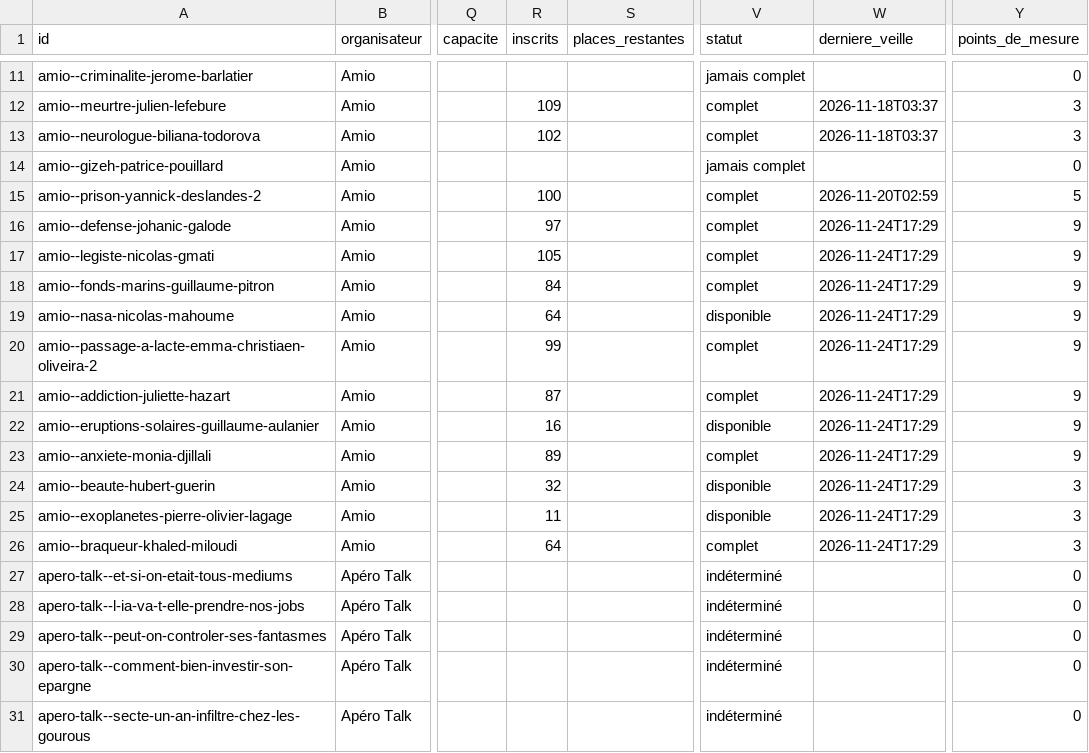
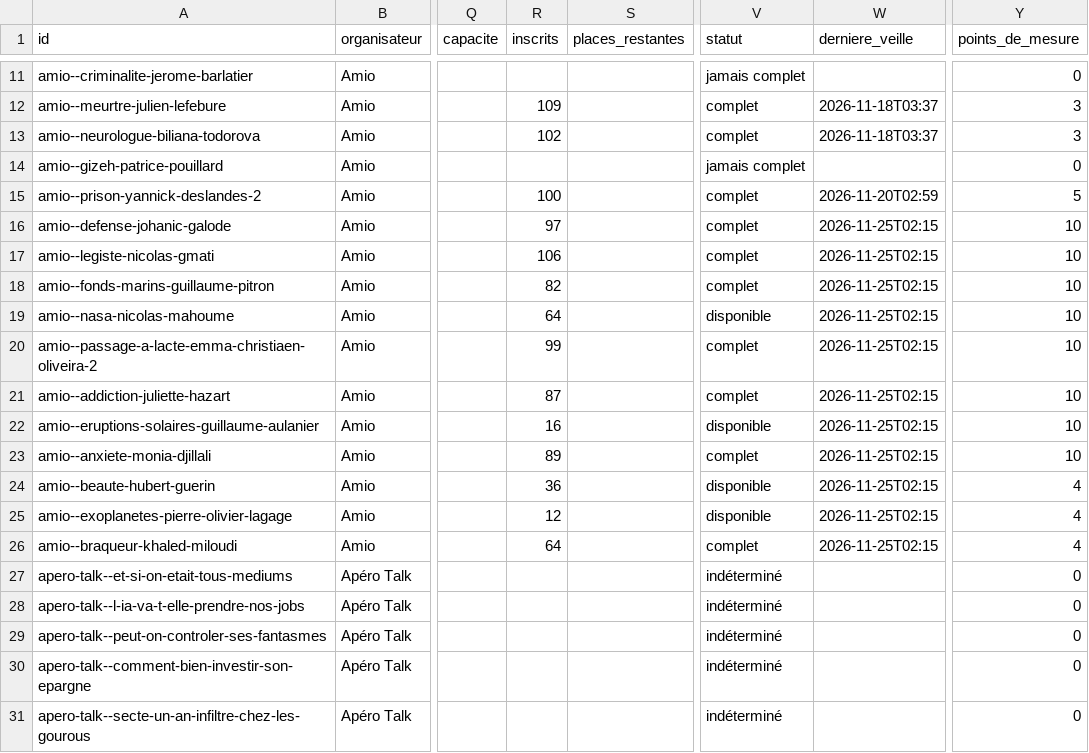
Before and after one commit to microeconomie/best-notif, a CSV file: data/talks.csv, drawn as a sheet; only a part is shown, gaps mark what is left out; the diff names each change by its address in the sheet, - before the commit and + after, or states it on an @@ line.

```diff
--- a/data/talks.csv
+++ b/data/talks.csv
-W16:W26 (derniere_veille): 2026-11-24T17:29
+W16:W26 (derniere_veille): 2026-11-25T02:15
-Y16:Y23 (points_de_mesure): 9
+Y16:Y23 (points_de_mesure): 10
-R17 (inscrits): 105
+R17 (inscrits): 106
-R18 (inscrits): 84
+R18 (inscrits): 82
-R24 (inscrits): 32
+R24 (inscrits): 36
-Y24:Y26 (points_de_mesure): 3
+Y24:Y26 (points_de_mesure): 4
-R25 (inscrits): 11
+R25 (inscrits): 12
```
Also changed, not shown: 2 other files.
